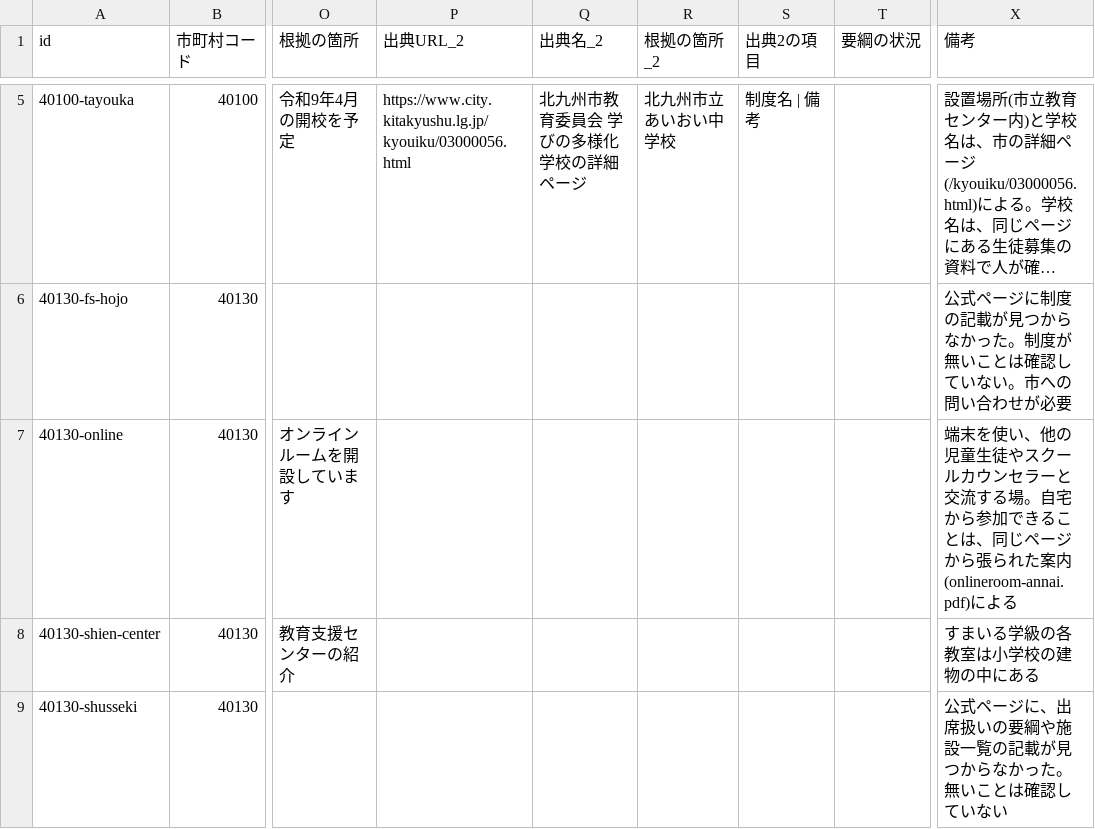
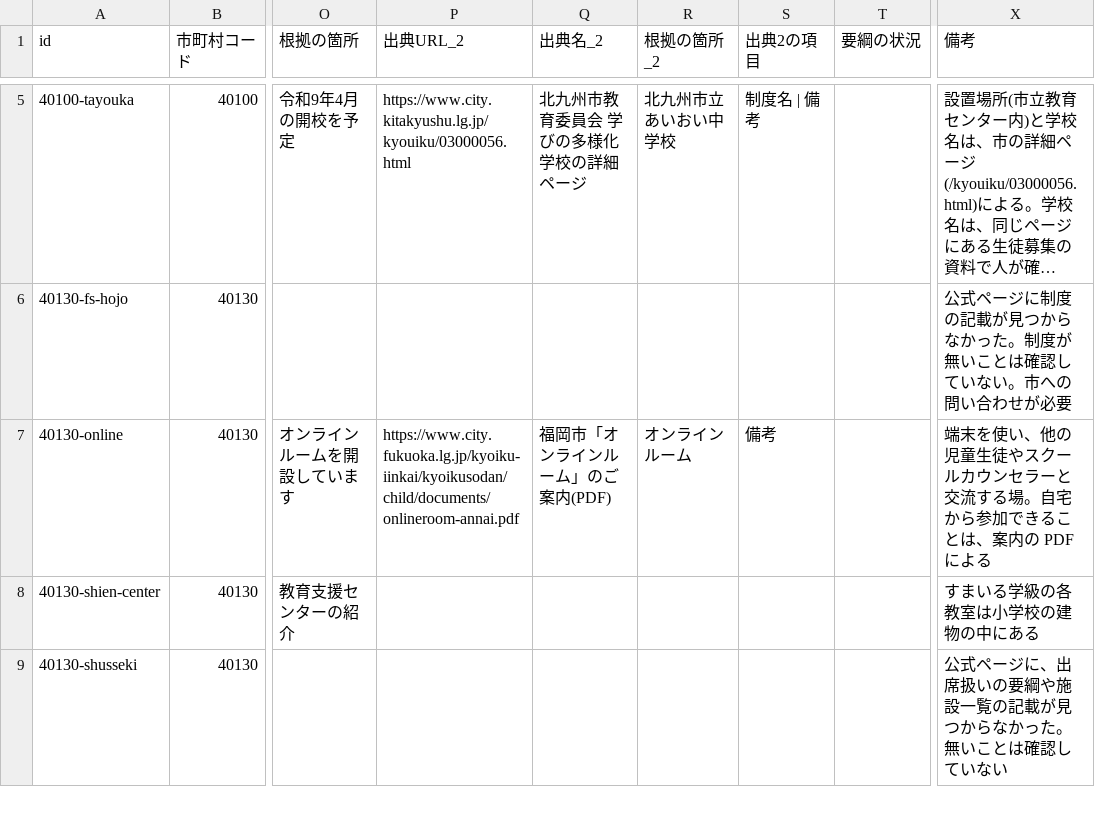
Before and after one commit to h-kazuki-pixel/futoko-shien-lod, a CSV file: data/seido.csv, drawn as a sheet; only a part is shown, gaps mark what is left out; long unchanged cells end in …; the diff covers the shown part only; the diff names each change by its address in the sheet, - before the commit and + after, or states it on an @@ line.

```diff
--- a/data/seido.csv
+++ b/data/seido.csv
-P7 (出典URL_2): (empty)
+P7 (出典URL_2): https://www.city.fukuoka.lg.jp/kyoiku-iinkai/kyoikusodan/child/documents/onlineroom-annai.pdf
-Q7 (出典名_2): (empty)
+Q7 (出典名_2): 福岡市「オンラインルーム」のご案内(PDF)
-R7 (根拠の箇所_2): (empty)
+R7 (根拠の箇所_2): オンラインルーム
-S7 (出典2の項目): (empty)
+S7 (出典2の項目): 備考
-X7 (備考): …ことは、同じページから張られた案内(onlineroom-annai.pdf)による
+X7 (備考): …ことは、案内の PDF による
```
Also changed, not shown: 21 edited cells elsewhere in this file, data/kouho.csv, data/saikakunin.csv, 5 other files.
